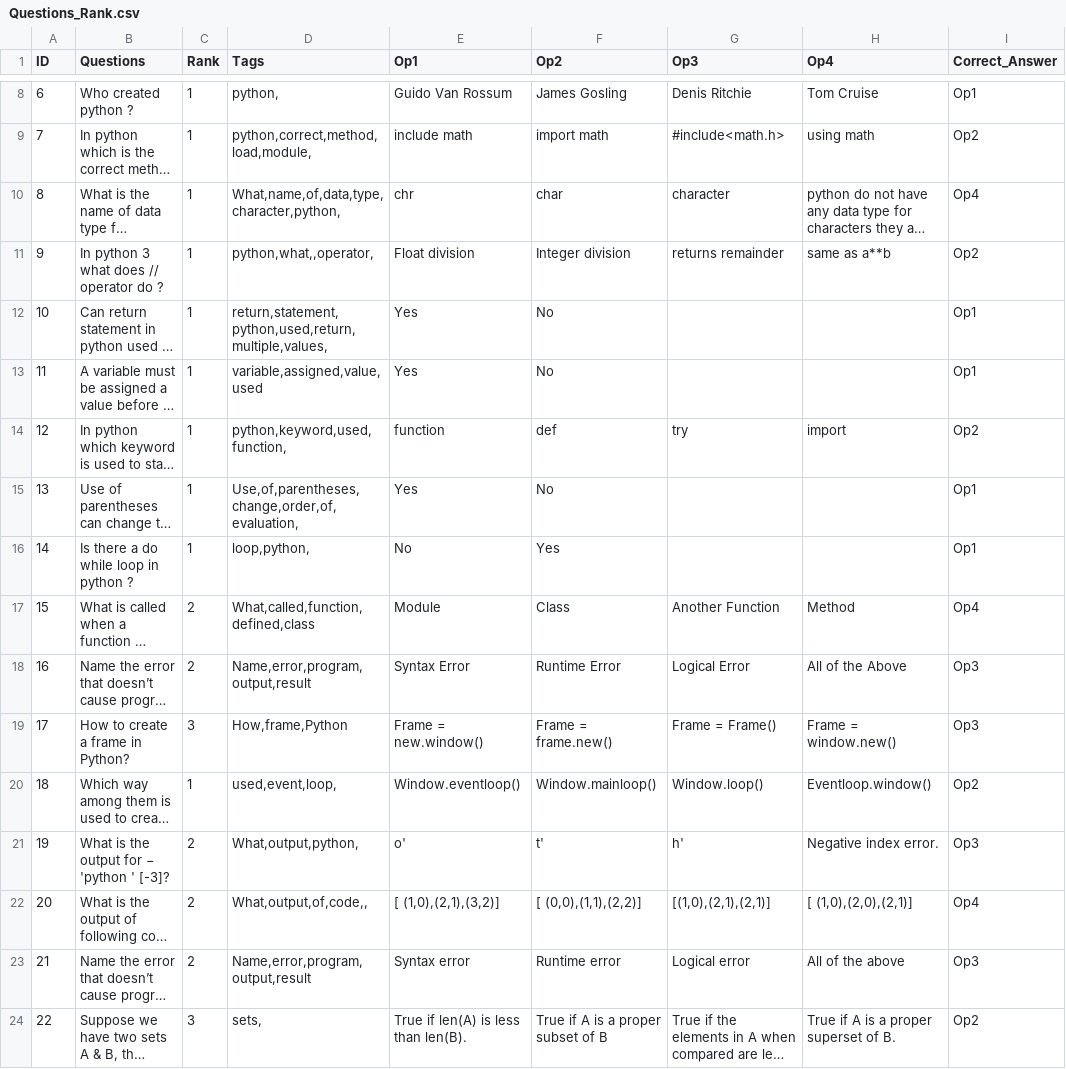
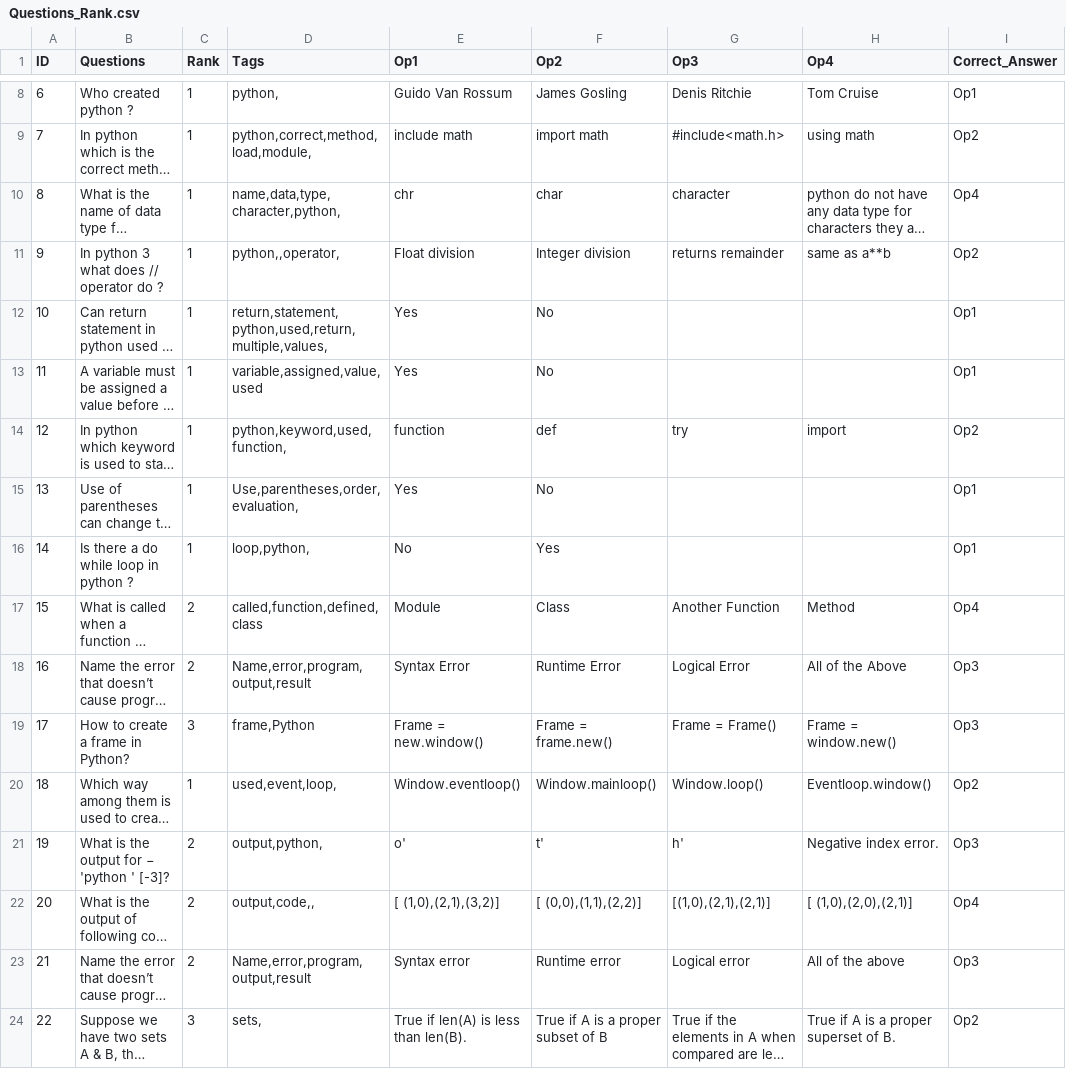
Before and after one commit to abhishekanand1710/Noine-Bytes, a CSV file: NoineEngine/Questions_Rank.csv, drawn as a sheet; only a part is shown, gaps mark what is left out; long unchanged cells end in …; the diff covers the shown part only; the diff names each change by its address in the sheet, - before the commit and + after, or states it on an @@ line.

```diff
--- a/NoineEngine/Questions_Rank.csv
+++ b/NoineEngine/Questions_Rank.csv
-D10 (Tags): What,name,of,data,type,character,python,
+D10 (Tags): name,data,type,character,python,
-D11 (Tags): python,what,,operator,
+D11 (Tags): python,,operator,
-D15 (Tags): Use,of,parentheses,change,order,of,evaluation,
+D15 (Tags): Use,parentheses,order,evaluation,
-D17 (Tags): What,called,function,defined,class
+D17 (Tags): called,function,defined,class
-D19 (Tags): How,frame,Python
+D19 (Tags): frame,Python
-D21 (Tags): What,output,python,
+D21 (Tags): output,python,
-D22 (Tags): What,output,of,code,,
+D22 (Tags): output,code,,
```
Also changed, not shown: 21 edited cells elsewhere in this file, 1 other file.
